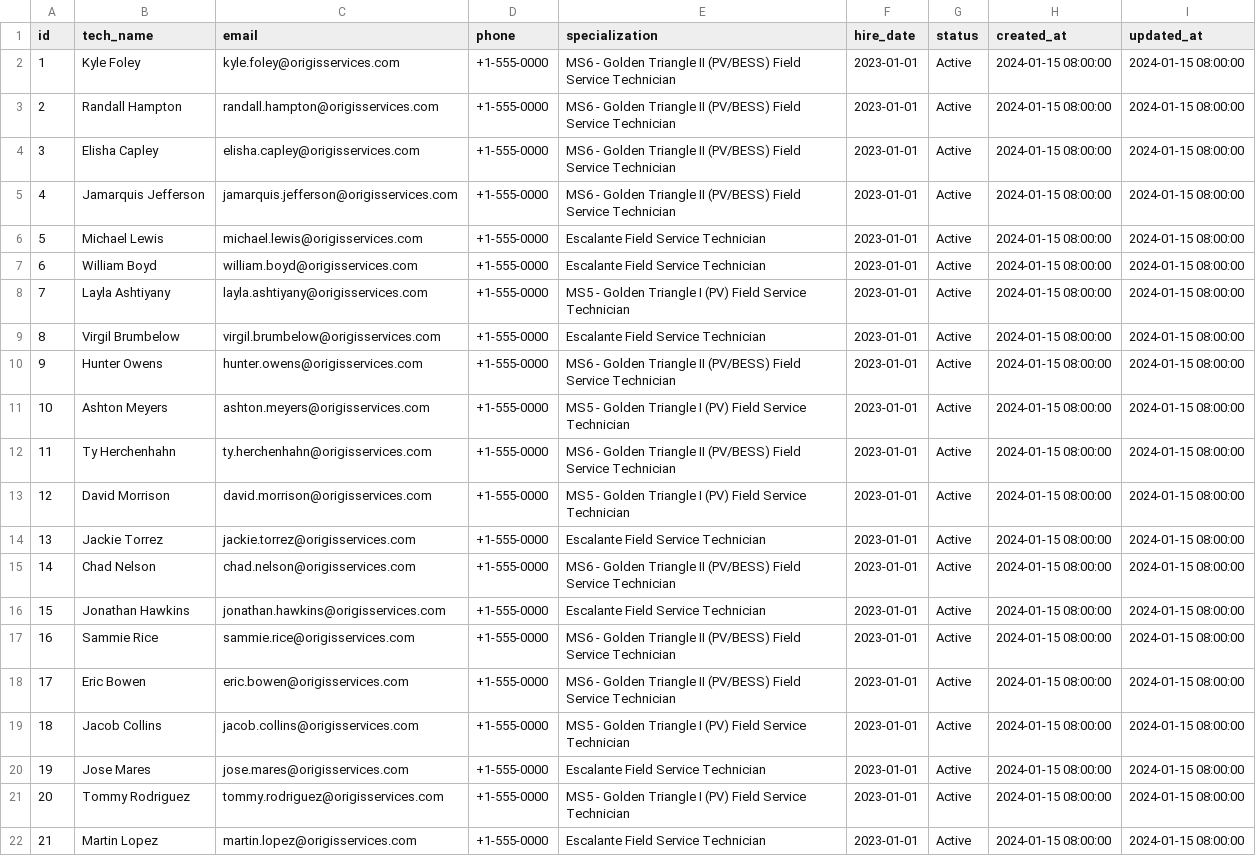
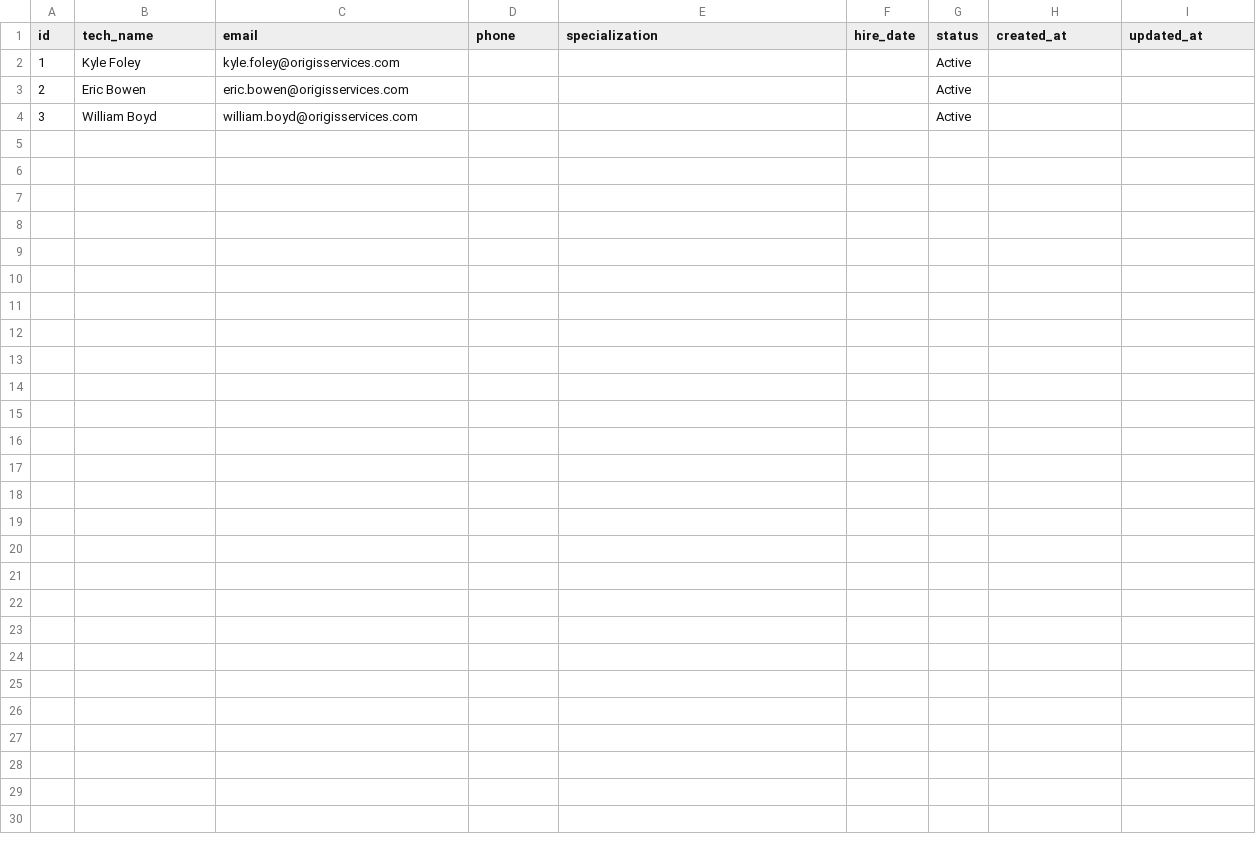
Before and after one commit to MazarSayed/field_services_agent, a CSV file: Database/technicians.csv, drawn as a sheet.

```diff
--- a/Database/technicians.csv
+++ b/Database/technicians.csv
@@ -1,22 +1,4 @@
 id,tech_name,email,phone,specialization,hire_date,status,created_at,updated_at
-1,Kyle Foley,kyle.foley@origisservices.com,+1-555-0000,MS6 - Golden Triangle II (PV/BESS) Field Service Technician,2023-01-01,Active,2024-01-15 08:00:00,2024-01-15 08:00:00
-2,Randall Hampton,randall.hampton@origisservices.com,+1-555-0000,MS6 - Golden Triangle II (PV/BESS) Field Service Technician,2023-01-01,Active,2024-01-15 08:00:00,2024-01-15 08:00:00
-3,Elisha Capley,elisha.capley@origisservices.com,+1-555-0000,MS6 - Golden Triangle II (PV/BESS) Field Service Technician,2023-01-01,Active,2024-01-15 08:00:00,2024-01-15 08:00:00
-4,Jamarquis Jefferson,jamarquis.jefferson@origisservices.com,+1-555-0000,MS6 - Golden Triangle II (PV/BESS) Field Service Technician,2023-01-01,Active,2024-01-15 08:00:00,2024-01-15 08:00:00
-5,Michael Lewis,michael.lewis@origisservices.com,+1-555-0000,Escalante Field Service Technician,2023-01-01,Active,2024-01-15 08:00:00,2024-01-15 08:00:00
-6,William Boyd,william.boyd@origisservices.com,+1-555-0000,Escalante Field Service Technician,2023-01-01,Active,2024-01-15 08:00:00,2024-01-15 08:00:00
-7,Layla Ashtiyany,layla.ashtiyany@origisservices.com,+1-555-0000,MS5 - Golden Triangle I (PV) Field Service Technician,2023-01-01,Active,2024-01-15 08:00:00,2024-01-15 08:00:00
-8,Virgil Brumbelow,virgil.brumbelow@origisservices.com,+1-555-0000,Escalante Field Service Technician,2023-01-01,Active,2024-01-15 08:00:00,2024-01-15 08:00:00
-9,Hunter Owens,hunter.owens@origisservices.com,+1-555-0000,MS6 - Golden Triangle II (PV/BESS) Field Service Technician,2023-01-01,Active,2024-01-15 08:00:00,2024-01-15 08:00:00
-10,Ashton Meyers,ashton.meyers@origisservices.com,+1-555-0000,MS5 - Golden Triangle I (PV) Field Service Technician,2023-01-01,Active,2024-01-15 08:00:00,2024-01-15 08:00:00
-11,Ty Herchenhahn,ty.herchenhahn@origisservices.com,+1-555-0000,MS6 - Golden Triangle II (PV/BESS) Field Service Technician,2023-01-01,Active,2024-01-15 08:00:00,2024-01-15 08:00:00
-12,David Morrison,david.morrison@origisservices.com,+1-555-0000,MS5 - Golden Triangle I (PV) Field Service Technician,2023-01-01,Active,2024-01-15 08:00:00,2024-01-15 08:00:00
-13,Jackie Torrez,jackie.torrez@origisservices.com,+1-555-0000,Escalante Field Service Technician,2023-01-01,Active,2024-01-15 08:00:00,2024-01-15 08:00:00
-14,Chad Nelson,chad.nelson@origisservices.com,+1-555-0000,MS6 - Golden Triangle II (PV/BESS) Field Service Technician,2023-01-01,Active,2024-01-15 08:00:00,2024-01-15 08:00:00
-15,Jonathan Hawkins,jonathan.hawkins@origisservices.com,+1-555-0000,Escalante Field Service Technician,2023-01-01,Active,2024-01-15 08:00:00,2024-01-15 08:00:00
-16,Sammie Rice,sammie.rice@origisservices.com,+1-555-0000,MS6 - Golden Triangle II (PV/BESS) Field Service Technician,2023-01-01,Active,2024-01-15 08:00:00,2024-01-15 08:00:00
-17,Eric Bowen,eric.bowen@origisservices.com,+1-555-0000,MS6 - Golden Triangle II (PV/BESS) Field Service Technician,2023-01-01,Active,2024-01-15 08:00:00,2024-01-15 08:00:00
-18,Jacob Collins,jacob.collins@origisservices.com,+1-555-0000,MS5 - Golden Triangle I (PV) Field Service Technician,2023-01-01,Active,2024-01-15 08:00:00,2024-01-15 08:00:00
-19,Jose Mares,jose.mares@origisservices.com,+1-555-0000,Escalante Field Service Technician,2023-01-01,Active,2024-01-15 08:00:00,2024-01-15 08:00:00
-20,Tommy Rodriguez,tommy.rodriguez@origisservices.com,+1-555-0000,MS5 - Golden Triangle I (PV) Field Service Technician,2023-01-01,Active,2024-01-15 08:00:00,2024-01-15 08:00:00
-21,Martin Lopez,martin.lopez@origisservices.com,+1-555-0000,Escalante Field Service Technician,2023-01-01,Active,2024-01-15 08:00:00,2024-01-15 08:00:00
+1,Kyle Foley,kyle.foley@origisservices.com,,,,Active,,
+2,Eric Bowen,eric.bowen@origisservices.com,,,,Active,,
+3,William Boyd,william.boyd@origisservices.com,,,,Active,,
```
Also changed, not shown: Database/work_status_logs.csv, 8 other files.
